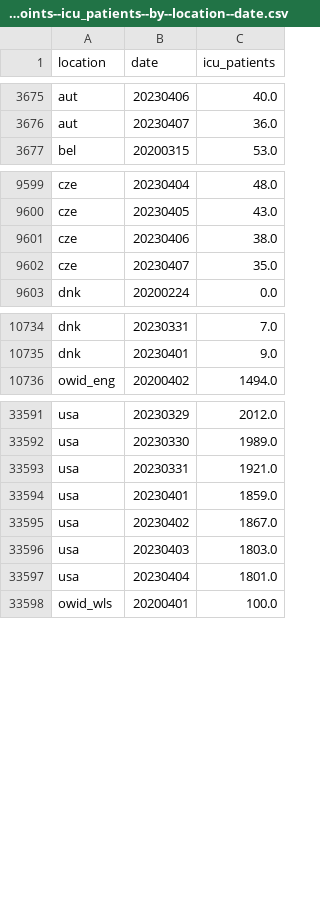
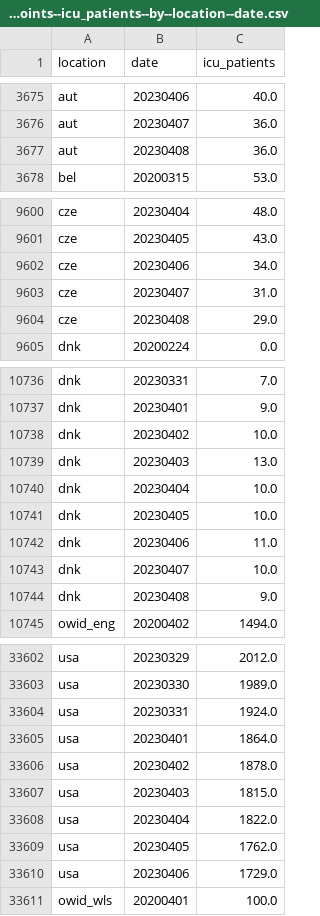
Before and after one commit to open-numbers/ddf--owid--covid_19, a CSV file: ddf--datapoints--icu_patients--by--location--date.csv, drawn as a sheet; only a part is shown, gaps mark what is left out; the diff covers the shown part only.

Commit message:
auto generated dataset

```diff
--- a/ddf--datapoints--icu_patients--by--location--date.csv
+++ b/ddf--datapoints--icu_patients--by--location--date.csv
@@ -3676,2 +3676,3 @@ aut,20230406,40.0
 aut,20230407,36.0
+aut,20230408,36.0
 bel,20200315,53.0
@@ -9600,4 +9601,5 @@ cze,20230404,48.0
 cze,20230405,43.0
-cze,20230406,38.0
-cze,20230407,35.0
+cze,20230406,34.0
+cze,20230407,31.0
+cze,20230408,29.0
 dnk,20200224,0.0
@@ -10735,2 +10737,9 @@ dnk,20230331,7.0
 dnk,20230401,9.0
+dnk,20230402,10.0
+dnk,20230403,13.0
+dnk,20230404,10.0
+dnk,20230405,10.0
+dnk,20230406,11.0
+dnk,20230407,10.0
+dnk,20230408,9.0
 owid_eng,20200402,1494.0
@@ -33592,7 +33603,9 @@ usa,20230329,2012.0
 usa,20230330,1989.0
-usa,20230331,1921.0
-usa,20230401,1859.0
-usa,20230402,1867.0
-usa,20230403,1803.0
-usa,20230404,1801.0
+usa,20230331,1924.0
+usa,20230401,1864.0
+usa,20230402,1878.0
+usa,20230403,1815.0
+usa,20230404,1822.0
+usa,20230405,1762.0
+usa,20230406,1729.0
 owid_wls,20200401,100.0
```
Also changed, not shown: 2 added rows and 6 edited cells elsewhere in this file, ddf--datapoints--icu_patients_per_million--by--location--date.csv, ddf--datapoints--weekly_hosp_admissions--by--location--date.csv, 11 other files.
